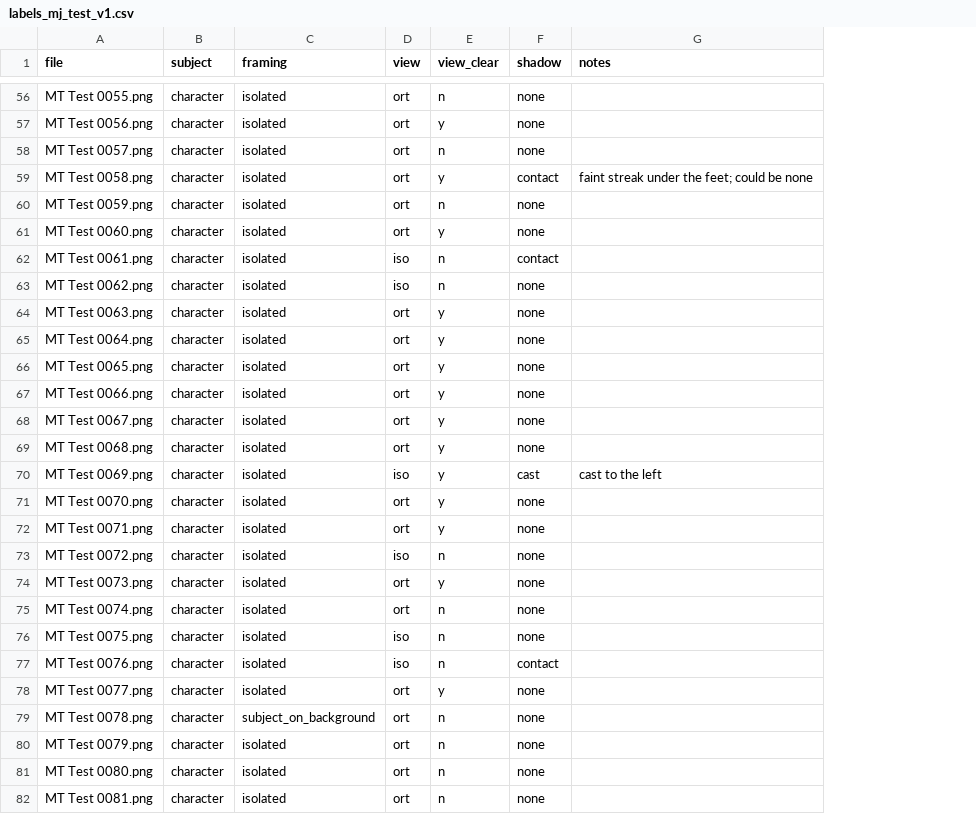
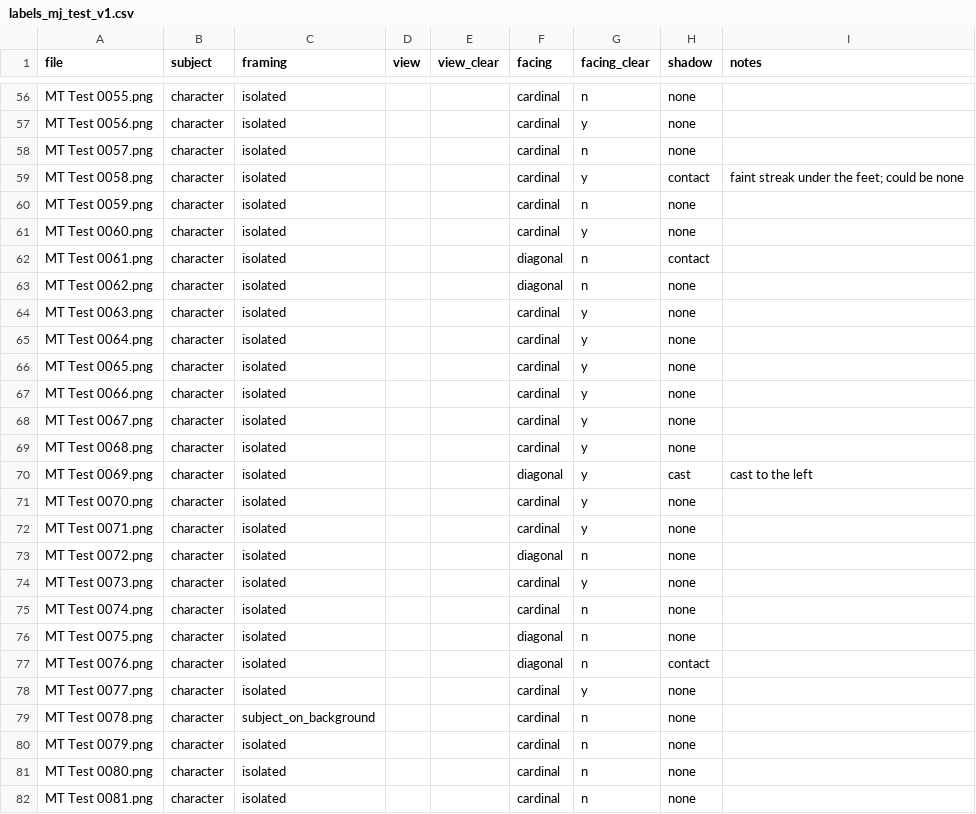
Before and after one commit to tfrancovitch/pixeltools, a CSV file: tools/pixel-snap/eval/labels_mj_test_v1.csv, drawn as a sheet; only a part is shown, gaps mark what is left out; the diff covers the shown part only; the diff names each change by its address in the sheet, - before the commit and + after, or states it on an @@ line.

```diff
--- a/tools/pixel-snap/eval/labels_mj_test_v1.csv
+++ b/tools/pixel-snap/eval/labels_mj_test_v1.csv
+column F (facing), rows 56-82: cardinal | cardinal | cardinal | cardinal | cardinal | cardinal | diagonal | diagonal | cardinal | cardinal | cardinal | cardinal | cardinal | cardinal | diagonal | cardinal | cardinal | diagonal | cardinal | cardinal | diagonal | diagonal | cardinal | cardinal | cardinal | cardinal | cardinal
+column G (facing_clear), rows 56-82: n | y | n | y | n | y | n | n | y | y | y | y | y | y | y | y | y | n | y | n | n | n | y | n | n | n | n
-D56:D61 (view): ort
+D56:D61 (view): (empty)
-E56 (view_clear): n
+E56 (view_clear): (empty)
-E57 (view_clear): y
+E57 (view_clear): (empty)
-E58 (view_clear): n
+E58 (view_clear): (empty)
-E59 (view_clear): y
+E59 (view_clear): (empty)
-E60 (view_clear): n
+E60 (view_clear): (empty)
-E61 (view_clear): y
+E61 (view_clear): (empty)
-D62:D63 (view): iso
+D62:D63 (view): (empty)
-E62:E63 (view_clear): n
+E62:E63 (view_clear): (empty)
-D64:D69 (view): ort
+D64:D69 (view): (empty)
-E64:E72 (view_clear): y
+E64:E72 (view_clear): (empty)
-D70 (view): iso
+D70 (view): (empty)
-D71:D72 (view): ort
+D71:D72 (view): (empty)
-D73 (view): iso
+D73 (view): (empty)
-E73 (view_clear): n
+E73 (view_clear): (empty)
-D74:D75 (view): ort
+D74:D75 (view): (empty)
-E74 (view_clear): y
+E74 (view_clear): (empty)
-E75:E77 (view_clear): n
+E75:E77 (view_clear): (empty)
-D76:D77 (view): iso
+D76:D77 (view): (empty)
-D78:D82 (view): ort
+D78:D82 (view): (empty)
-E78 (view_clear): y
+E78 (view_clear): (empty)
-E79:E82 (view_clear): n
+E79:E82 (view_clear): (empty)
```
Also changed, not shown: 120 edited cells elsewhere in this file, 4 other files.
